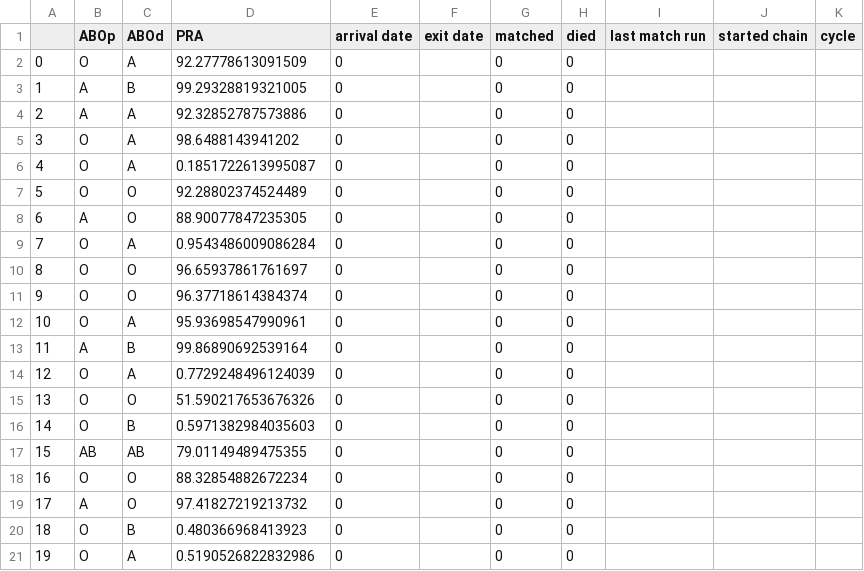
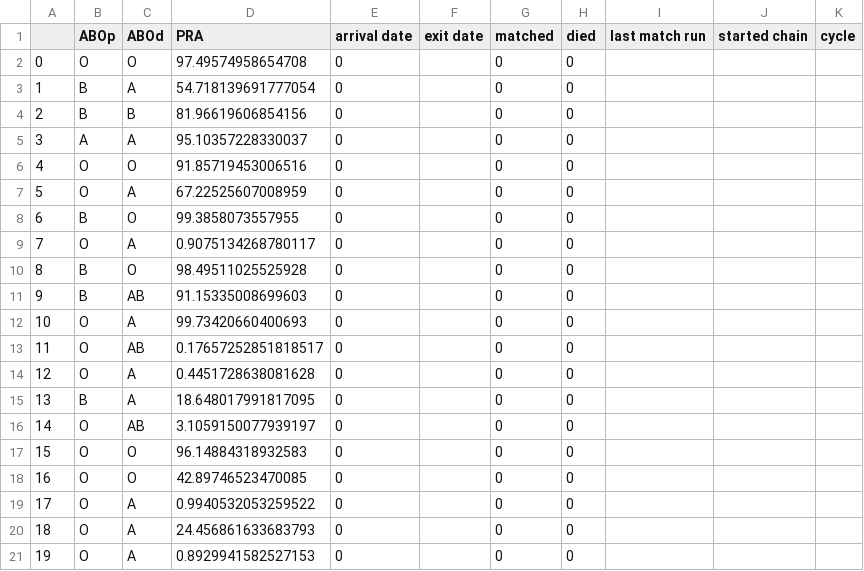
Before and after one commit to jjbl99/kidney-game, a CSV file: player1/data.csv, drawn as a sheet.

```diff
--- a/player1/data.csv
+++ b/player1/data.csv
@@ -1,21 +1,21 @@
 ,ABOp,ABOd,PRA,arrival date,exit date,matched,died,last match run,started chain,cycle
-0,O,A,92.27778613091509,0,,0,0,,,
-1,A,B,99.29328819321005,0,,0,0,,,
-2,A,A,92.32852787573886,0,,0,0,,,
-3,O,A,98.6488143941202,0,,0,0,,,
-4,O,A,0.1851722613995087,0,,0,0,,,
-5,O,O,92.28802374524489,0,,0,0,,,
-6,A,O,88.90077847235305,0,,0,0,,,
-7,O,A,0.9543486009086284,0,,0,0,,,
-8,O,O,96.65937861761697,0,,0,0,,,
-9,O,O,96.37718614384374,0,,0,0,,,
-10,O,A,95.93698547990961,0,,0,0,,,
-11,A,B,99.86890692539164,0,,0,0,,,
-12,O,A,0.7729248496124039,0,,0,0,,,
-13,O,O,51.590217653676326,0,,0,0,,,
-14,O,B,0.5971382984035603,0,,0,0,,,
-15,AB,AB,79.01149489475355,0,,0,0,,,
-16,O,O,88.32854882672234,0,,0,0,,,
-17,A,O,97.41827219213732,0,,0,0,,,
-18,O,B,0.480366968413923,0,,0,0,,,
-19,O,A,0.5190526822832986,0,,0,0,,,
+0,O,O,97.49574958654708,0,,0,0,,,
+1,B,A,54.718139691777054,0,,0,0,,,
+2,B,B,81.96619606854156,0,,0,0,,,
+3,A,A,95.10357228330037,0,,0,0,,,
+4,O,O,91.85719453006516,0,,0,0,,,
+5,O,A,67.22525607008959,0,,0,0,,,
+6,B,O,99.3858073557955,0,,0,0,,,
+7,O,A,0.9075134268780117,0,,0,0,,,
+8,B,O,98.49511025525928,0,,0,0,,,
+9,B,AB,91.15335008699603,0,,0,0,,,
+10,O,A,99.73420660400693,0,,0,0,,,
+11,O,AB,0.17657252851818517,0,,0,0,,,
+12,O,A,0.4451728638081628,0,,0,0,,,
+13,B,A,18.648017991817095,0,,0,0,,,
+14,O,AB,3.1059150077939197,0,,0,0,,,
+15,O,O,96.14884318932583,0,,0,0,,,
+16,O,O,42.89746523470085,0,,0,0,,,
+17,O,A,0.9940532053259522,0,,0,0,,,
+18,O,A,24.456861633683793,0,,0,0,,,
+19,O,A,0.8929941582527153,0,,0,0,,,
```
Also changed, not shown: player1/graph.csv, 2 other files.
